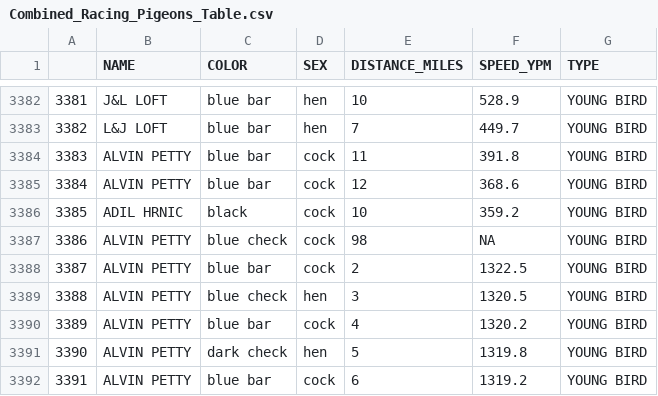
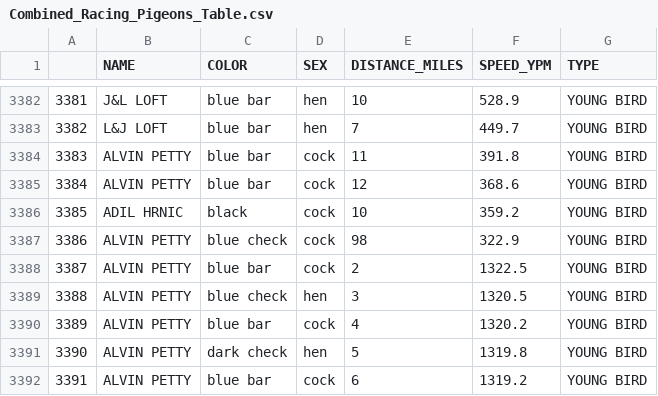
Before and after one commit to dbouquin/Pigeons, a CSV file: Combined_Racing_Pigeons_Table.csv, drawn as a sheet; only a part is shown, gaps mark what is left out; the diff covers the shown part only.

```diff
--- a/Combined_Racing_Pigeons_Table.csv
+++ b/Combined_Racing_Pigeons_Table.csv
@@ -3386,3 +3386,3 @@
 "3385","ADIL HRNIC","black","cock","10",359.2,"YOUNG BIRD"
-"3386","ALVIN PETTY","blue check","cock","98",NA,"YOUNG BIRD"
+"3386","ALVIN PETTY","blue check","cock","98",322.9,"YOUNG BIRD"
 "3387","ALVIN PETTY","blue bar","cock","2",1322.5,"YOUNG BIRD"
```
Also changed, not shown: 5 edited cells elsewhere in this file.
